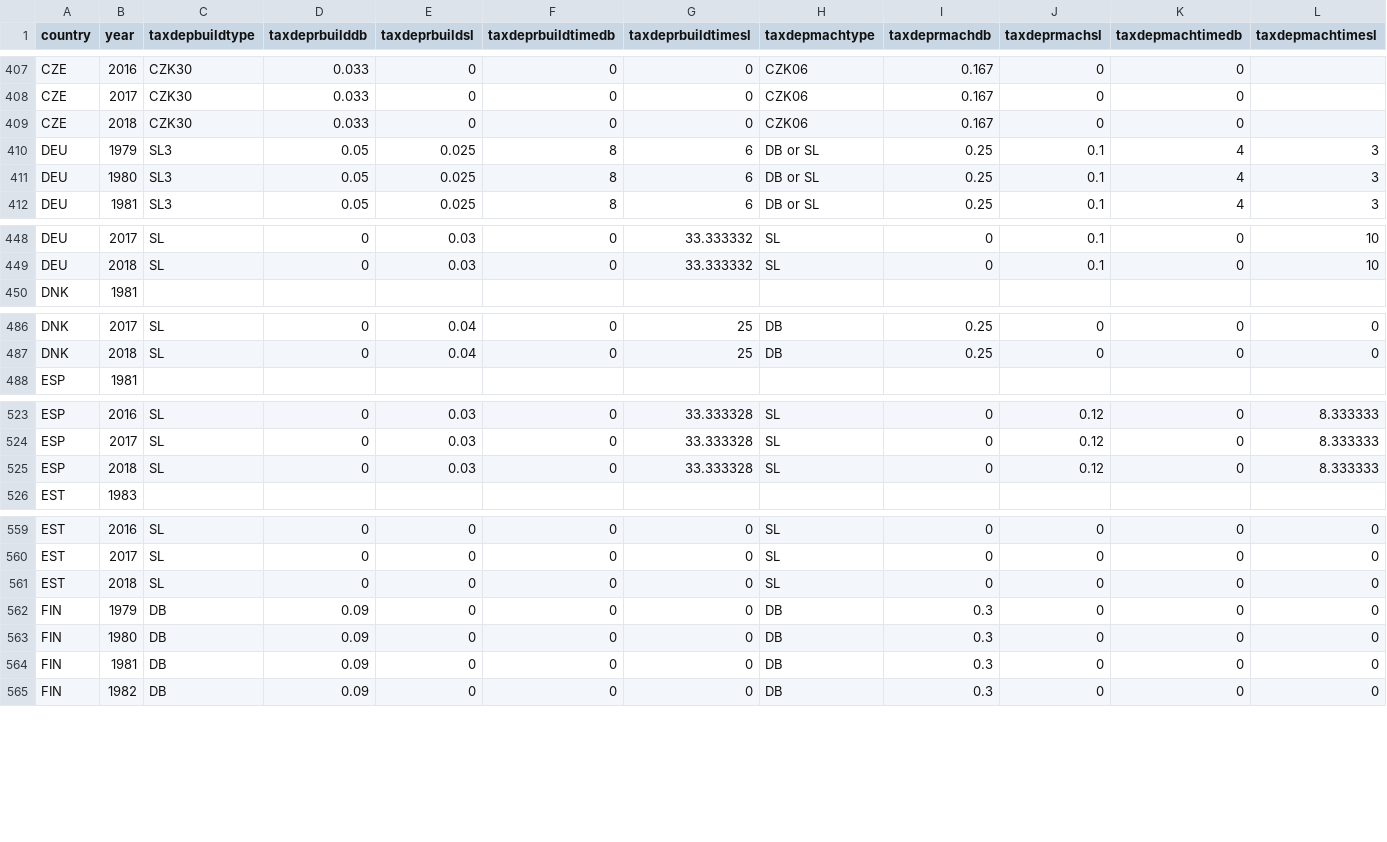
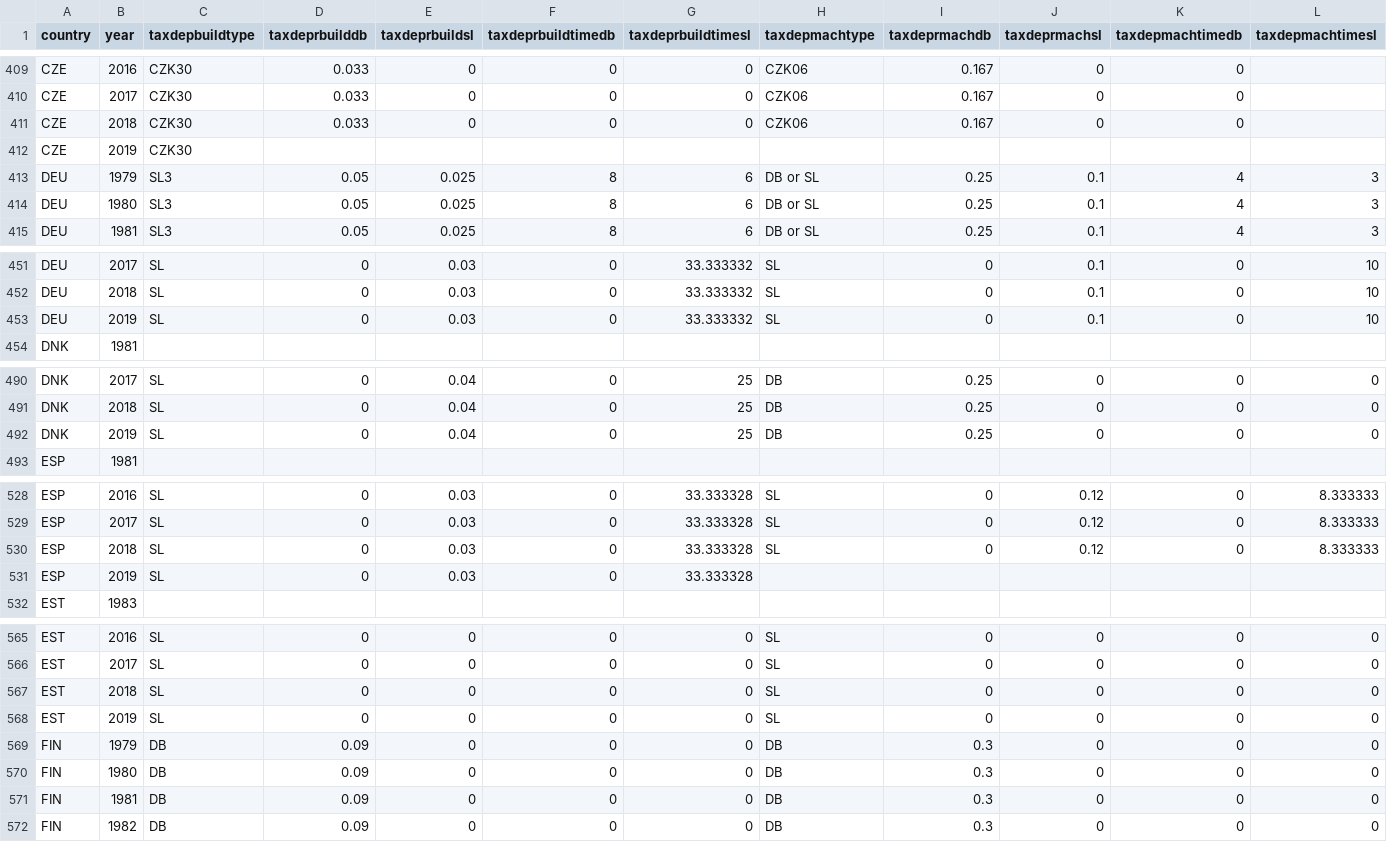
Before and after one commit to TaxFoundation/capital-cost-recovery, a CSV file: source-data/cost_recovery_data.csv, drawn as a sheet; only a part is shown, gaps mark what is left out; rows hold the shown columns only; the diff covers the shown part only; the diff names each change by its address in the sheet, - before the commit and + after, or states it on an @@ line.

```diff
--- a/source-data/cost_recovery_data.csv
+++ b/source-data/cost_recovery_data.csv
+row 412: CZE | 2019 | CZK30
+row 453: DEU | 2019 | SL | 0 | 0.03 | 0 | 33.333332 | SL | 0 | 0.1 | 0 | 10
+row 492: DNK | 2019 | SL | 0 | 0.04 | 0 | 25 | DB | 0.25 | 0 | 0 | 0
+row 531: ESP | 2019 | SL | 0 | 0.03 | 0 | 33.333328
+row 568: EST | 2019 | SL | 0 | 0 | 0 | 0 | SL | 0 | 0 | 0 | 0
```
Also changed, not shown: 4 added rows and 55 edited cells elsewhere in this file.
